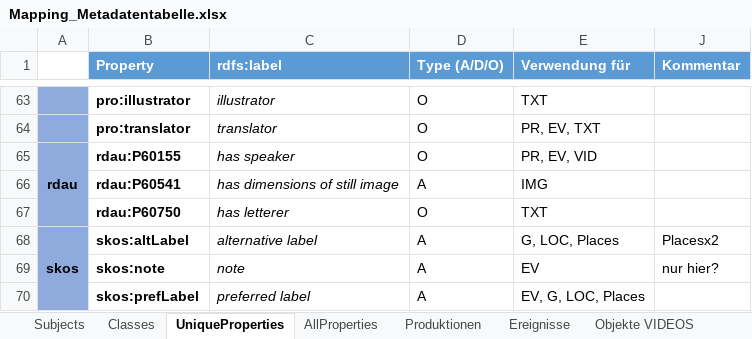
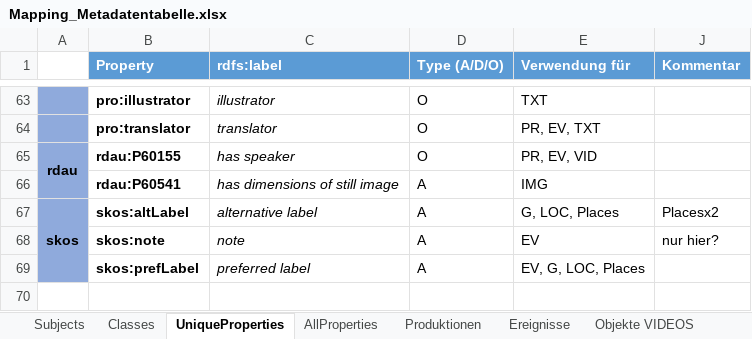
Before and after one commit to mawittbe/NVT_Data-Model, an Excel workbook: Mapping_Metadatentabelle.xlsx, sheet UniqueProperties, drawn as a sheet; only a part is shown, gaps mark what is left out; values as stored, in another font and other column widths than the file's, no borders; the diff names each change by its address in the sheet, - before the commit and + after, or states it on an @@ line.

```diff
--- a/Mapping_Metadatentabelle.xlsx (sheet UniqueProperties)
+++ b/Mapping_Metadatentabelle.xlsx (sheet UniqueProperties)
-row 67:  | rdau:P60750 | has letterer | O | TXT
```
Also changed, not shown: sheet AllProperties, 2 other files.
